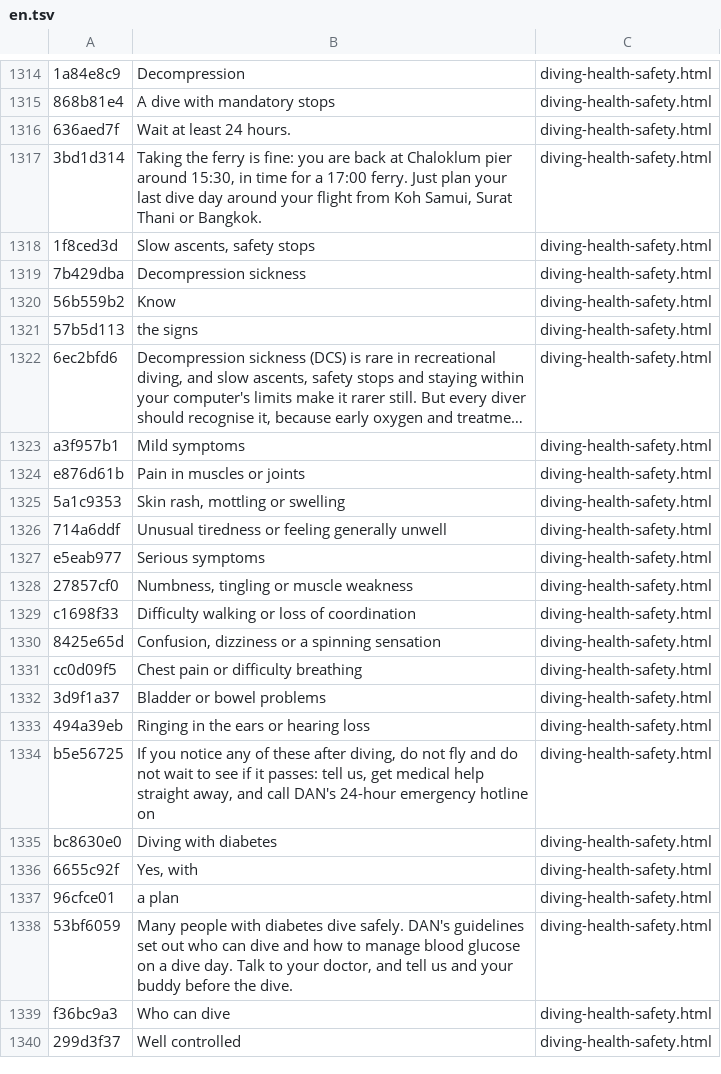
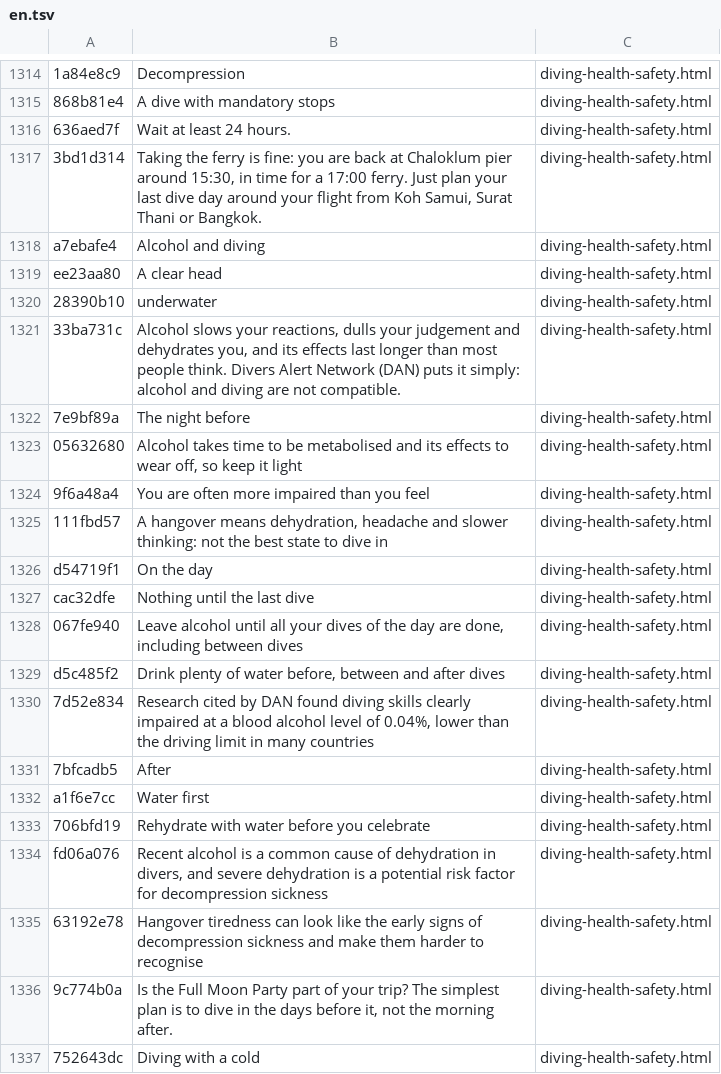
Before and after one commit to BorisTDB/diversboatkpg, a TSV file: tools/i18n/en.tsv, drawn as a sheet; only a part is shown, gaps mark what is left out; the shorter side is filled out with more unchanged rows; long unchanged cells end in …; the diff covers the shown part only; the diff names each change by its address in the sheet, - before the commit and + after, or states it on an @@ line.

```diff
--- a/tools/i18n/en.tsv
+++ b/tools/i18n/en.tsv
+row 1318: a7ebafe4 | Alcohol and diving | diving-health-safety.html
+row 1319: ee23aa80 | A clear head | diving-health-safety.html
+row 1320: 28390b10 | underwater | diving-health-safety.html
+row 1321: 33ba731c | Alcohol slows your reactions, dulls your judgement and dehydrates you, and its effects last longer than most people think. Divers Alert Network (DAN) puts it simply: alcohol and diving are not compatible. | diving-health-safety.html
+row 1322: 7e9bf89a | The night before | diving-health-safety.html
+row 1323: 05632680 | Alcohol takes time to be metabolised and its effects to wear off, so keep it light | diving-health-safety.html
+row 1324: 9f6a48a4 | You are often more impaired than you feel | diving-health-safety.html
+row 1325: 111fbd57 | A hangover means dehydration, headache and slower thinking: not the best state to dive in | diving-health-safety.html
@@ row 1345 moved to row 1326: d54719f1 @@
+row 1327: cac32dfe | Nothing until the last dive | diving-health-safety.html
+row 1328: 067fe940 | Leave alcohol until all your dives of the day are done, including between dives | diving-health-safety.html
+row 1329: d5c485f2 | Drink plenty of water before, between and after dives | diving-health-safety.html
+row 1330: 7d52e834 | Research cited by DAN found diving skills clearly impaired at a blood alcohol level of 0.04%, lower than the driving limit in many countries | diving-health-safety.html
+row 1331: 7bfcadb5 | After | diving-health-safety.html
+row 1332: a1f6e7cc | Water first | diving-health-safety.html
+row 1333: 706bfd19 | Rehydrate with water before you celebrate | diving-health-safety.html
+row 1334: fd06a076 | Recent alcohol is a common cause of dehydration in divers, and severe dehydration is a potential risk factor for decompression sickness | diving-health-safety.html
+row 1335: 63192e78 | Hangover tiredness can look like the early signs of decompression sickness and make them harder to recognise | diving-health-safety.html
+row 1336: 9c774b0a | Is the Full Moon Party part of your trip? The simplest plan is to dive in the days before it, not the morning after. | diving-health-safety.html
+row 1337: 752643dc | Diving with a cold | diving-health-safety.html
```
Also changed, not shown: 31 added rows, 1 removed row and 2 edited cells elsewhere in this file, tools/i18n/es.tsv, tools/i18n/fr.tsv, 3 other files.
